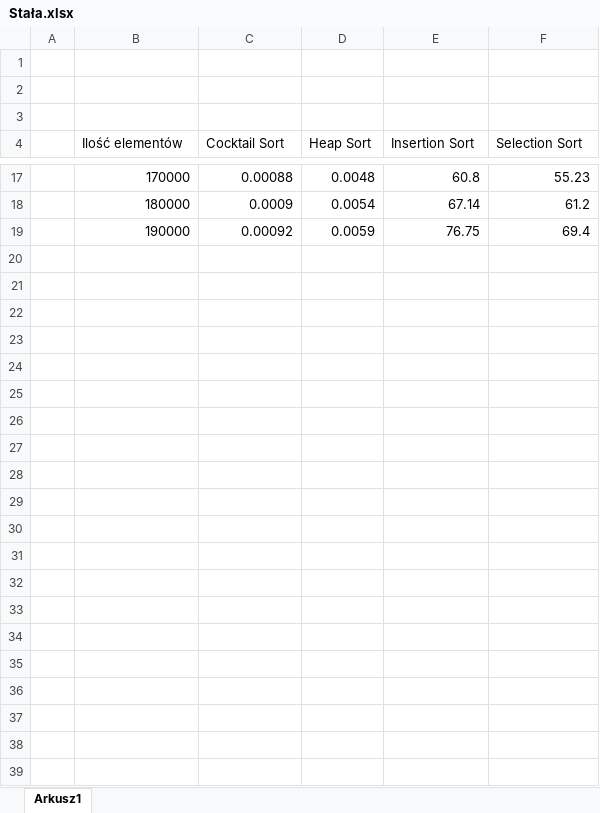
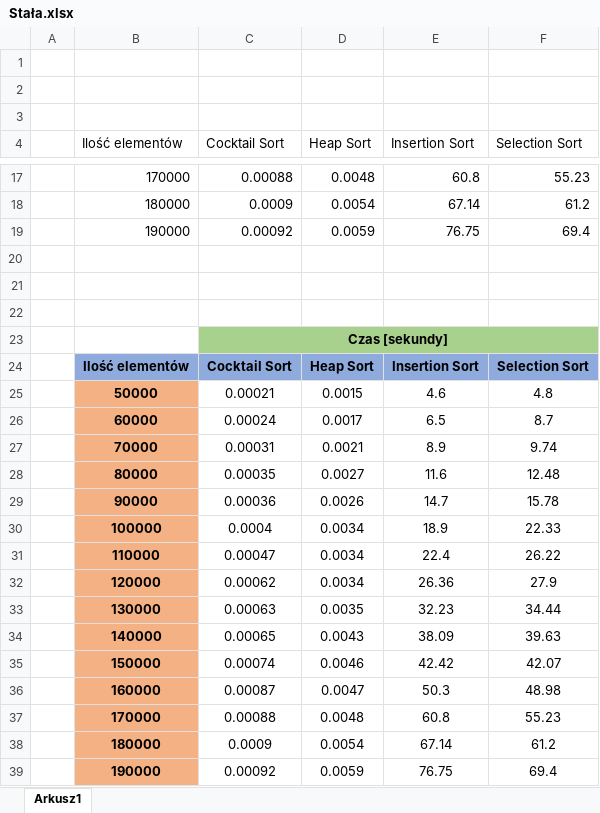
Before and after one commit to Doodys/Algorithms-WSB, an Excel workbook: Integer/Stała/Stała.xlsx, sheet Arkusz1, drawn as a sheet; only a part is shown, gaps mark what is left out; values as stored, in another font and other column widths than the file's, no borders; charts and pictures not drawn; the diff names each change by its address in the sheet, - before the commit and + after, or states it on an @@ line.

```diff
--- a/Integer/Stała/Stała.xlsx (sheet Arkusz1)
+++ b/Integer/Stała/Stała.xlsx (sheet Arkusz1)
+row 20: (empty)
+row 21: (empty)
+row 22: (empty)
+row 23:  |  | Czas [sekundy]
+row 24:  | Ilość elementów | Cocktail Sort | Heap Sort | Insertion Sort | Selection Sort
+row 25:  | 50000 | 0.00021 | 0.0015 | 4.6 | 4.8
+row 26:  | 60000 | 0.00024 | 0.0017 | 6.5 | 8.7
+row 27:  | 70000 | 0.00031 | 0.0021 | 8.9 | 9.74
+row 28:  | 80000 | 0.00035 | 0.0027 | 11.6 | 12.48
+row 29:  | 90000 | 0.00036 | 0.0026 | 14.7 | 15.78
+row 30:  | 100000 | 0.0004 | 0.0034 | 18.9 | 22.33
+row 31:  | 110000 | 0.00047 | 0.0034 | 22.4 | 26.22
+row 32:  | 120000 | 0.00062 | 0.0034 | 26.36 | 27.9
+row 33:  | 130000 | 0.00063 | 0.0035 | 32.23 | 34.44
+row 34:  | 140000 | 0.00065 | 0.0043 | 38.09 | 39.63
+row 35:  | 150000 | 0.00074 | 0.0046 | 42.42 | 42.07
+row 36:  | 160000 | 0.00087 | 0.0047 | 50.3 | 48.98
+row 37:  | 170000 | 0.00088 | 0.0048 | 60.8 | 55.23
+row 38:  | 180000 | 0.0009 | 0.0054 | 67.14 | 61.2
+row 39:  | 190000 | 0.00092 | 0.0059 | 76.75 | 69.4
```
Also changed, not shown: Integer/A-kształtna/A-kształtna.xlsx, Integer/Losowa/Losowa.xlsx, 21 other files.
